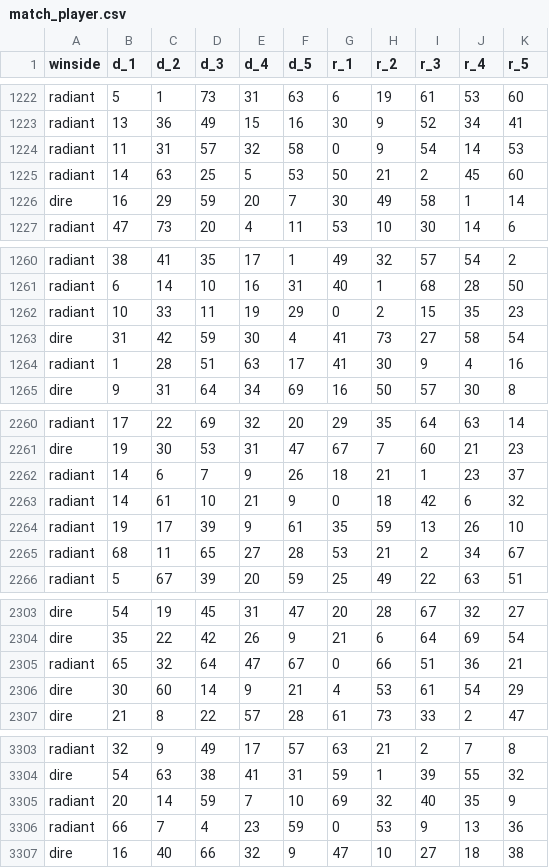
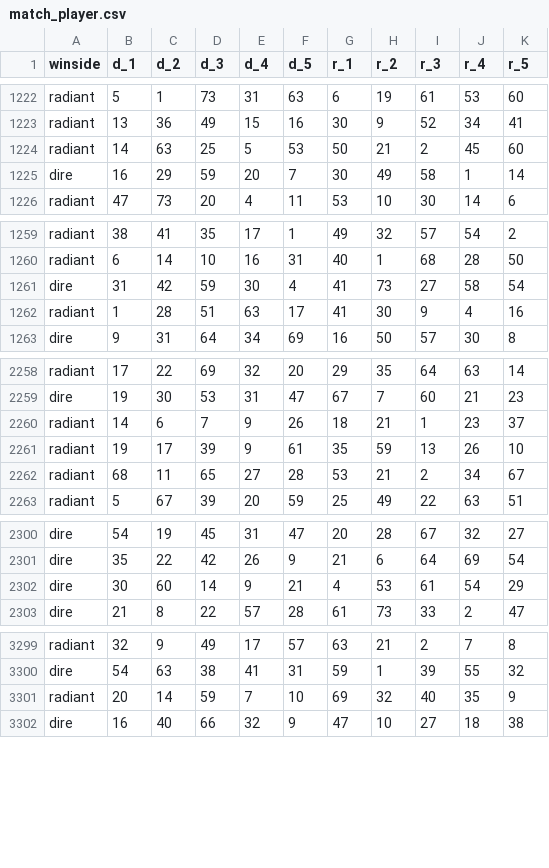
Before and after one commit to joshua924/MachineLearningProject_Team509, a CSV file: match_player.csv, drawn as a sheet; only a part is shown, gaps mark what is left out; the diff covers the shown part only; the diff names each change by its address in the sheet, - before the commit and + after, or states it on an @@ line.

```diff
--- a/match_player.csv
+++ b/match_player.csv
-row 1224: radiant | 11 | 31 | 57 | 32 | 58 | 0 | 9 | 54 | 14 | 53
-row 1262: radiant | 10 | 33 | 11 | 19 | 29 | 0 | 2 | 15 | 35 | 23
-row 2263: radiant | 14 | 61 | 10 | 21 | 9 | 0 | 18 | 42 | 6 | 32
-row 2305: radiant | 65 | 32 | 64 | 47 | 67 | 0 | 66 | 51 | 36 | 21
-row 3306: radiant | 66 | 7 | 4 | 23 | 59 | 0 | 53 | 9 | 13 | 36
```
Also changed, not shown: 10 removed rows elsewhere in this file, 15 other files.
